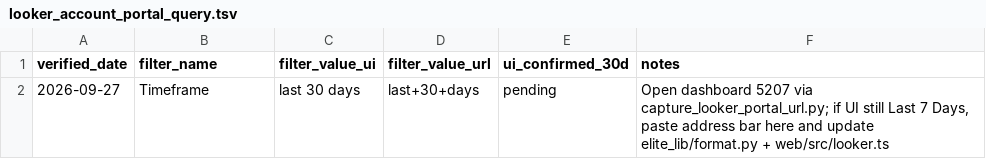
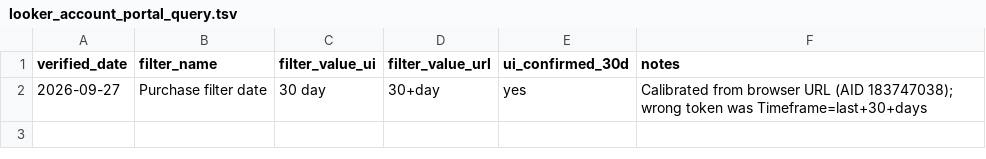
Before and after one commit to Silver-Social-Games/EliteDailySummary-, a TSV file: am_daily_dashboard/data/looker_account_portal_query.tsv, drawn as a sheet.

```diff
--- a/am_daily_dashboard/data/looker_account_portal_query.tsv
+++ b/am_daily_dashboard/data/looker_account_portal_query.tsv
@@ -1,2 +1,2 @@
 verified_date	filter_name	filter_value_ui	filter_value_url	ui_confirmed_30d	notes
-2026-09-27	Timeframe	last 30 days	last+30+days	pending	Open dashboard 5207 via capture_looker_portal_url.py; if UI still Last 7 Days, paste address bar here and update elite_lib/format.py + web/src/looker.ts
+2026-09-27	Purchase filter date	30 day	30+day	yes	Calibrated from browser URL (AID 183747038); wrong token was Timeframe=last+30+days
```
Also changed, not shown: 11 other files.
